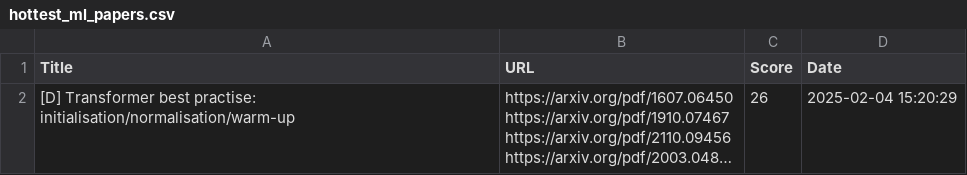
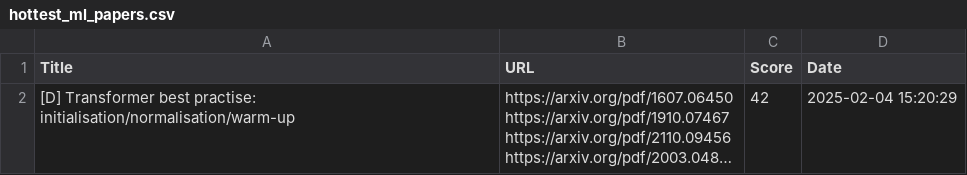
Before and after one commit to alishobeiri/Popular-ML-Projects, a CSV file: hottest_ml_papers.csv, drawn as a sheet; long unchanged cells end in …; the diff names each change by its address in the sheet, - before the commit and + after, or states it on an @@ line.

Commit message:
Update results from latest_papers.py script

```diff
--- a/hottest_ml_papers.csv
+++ b/hottest_ml_papers.csv
-C2 (Score): 26
+C2 (Score): 42
```
Also changed, not shown: 1 other file.
